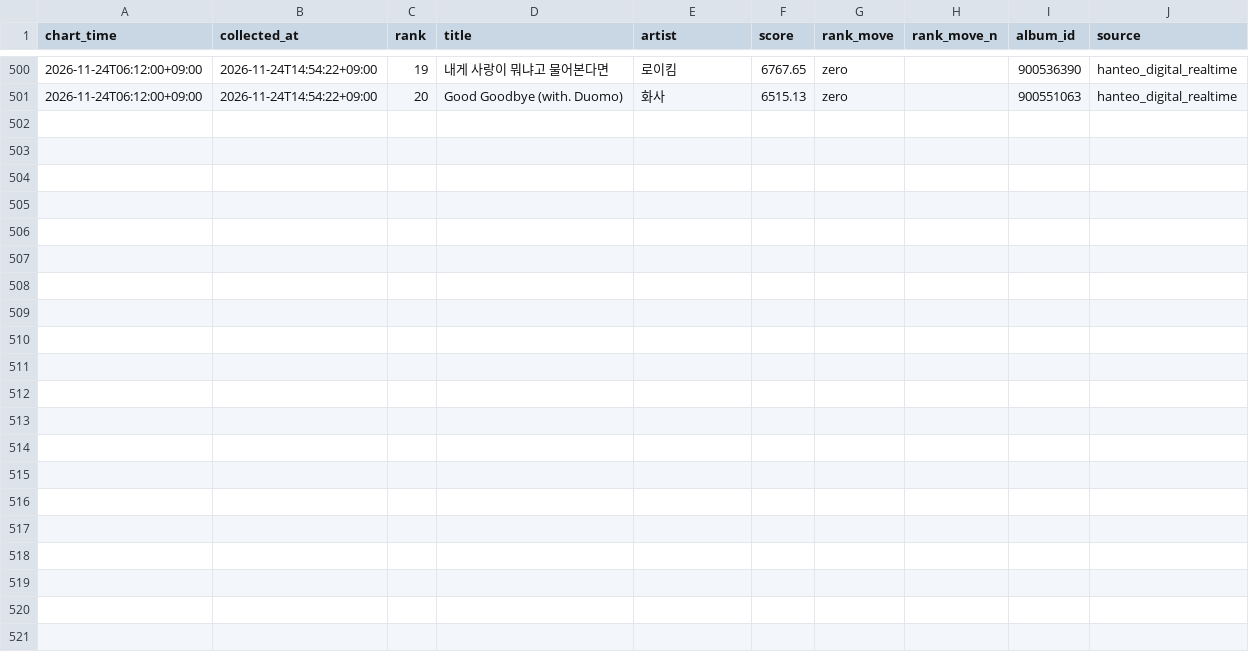
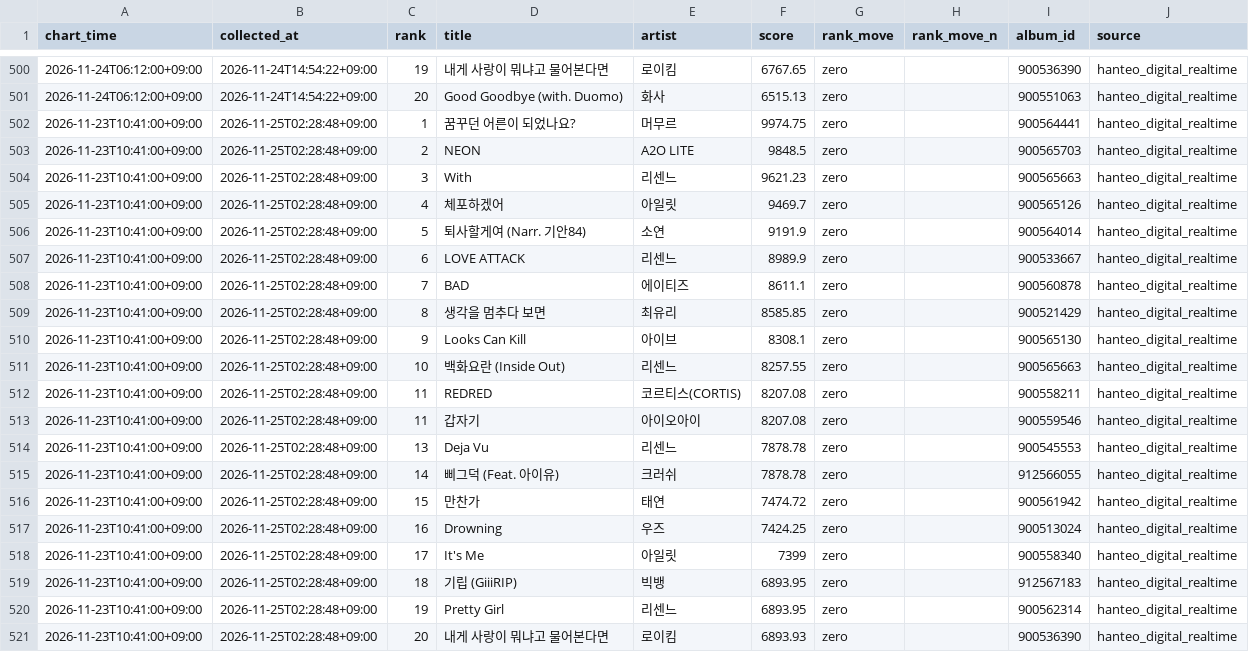
Before and after one commit to creativelotte-cmd/test, a CSV file: jesictify/data/chart_snapshots.csv, drawn as a sheet; only a part is shown, gaps mark what is left out.

```diff
--- a/jesictify/data/chart_snapshots.csv
+++ b/jesictify/data/chart_snapshots.csv
@@ -501 +501,21 @@
 "2026-11-24T06:12:00+09:00","2026-11-24T14:54:22+09:00","20","Good Goodbye (with. Duomo)","화사","6515.13","zero","","900551063","hanteo_digital_realtime"
+"2026-11-23T10:41:00+09:00","2026-11-25T02:28:48+09:00","1","꿈꾸던 어른이 되었나요?","머무르","9974.75","zero","","900564441","hanteo_digital_realtime"
+"2026-11-23T10:41:00+09:00","2026-11-25T02:28:48+09:00","2","NEON","A2O LITE","9848.5","zero","","900565703","hanteo_digital_realtime"
+"2026-11-23T10:41:00+09:00","2026-11-25T02:28:48+09:00","3","With","리센느","9621.23","zero","","900565663","hanteo_digital_realtime"
+"2026-11-23T10:41:00+09:00","2026-11-25T02:28:48+09:00","4","체포하겠어","아일릿","9469.7","zero","","900565126","hanteo_digital_realtime"
+"2026-11-23T10:41:00+09:00","2026-11-25T02:28:48+09:00","5","퇴사할게여 (Narr. 기안84)","소연","9191.9","zero","","900564014","hanteo_digital_realtime"
+"2026-11-23T10:41:00+09:00","2026-11-25T02:28:48+09:00","6","LOVE ATTACK","리센느","8989.9","zero","","900533667","hanteo_digital_realtime"
+"2026-11-23T10:41:00+09:00","2026-11-25T02:28:48+09:00","7","BAD","에이티즈","8611.1","zero","","900560878","hanteo_digital_realtime"
+"2026-11-23T10:41:00+09:00","2026-11-25T02:28:48+09:00","8","생각을 멈추다 보면","최유리","8585.85","zero","","900521429","hanteo_digital_realtime"
+"2026-11-23T10:41:00+09:00","2026-11-25T02:28:48+09:00","9","Looks Can Kill","아이브","8308.1","zero","","900565130","hanteo_digital_realtime"
+"2026-11-23T10:41:00+09:00","2026-11-25T02:28:48+09:00","10","백화요란 (Inside Out)","리센느","8257.55","zero","","900565663","hanteo_digital_realtime"
+"2026-11-23T10:41:00+09:00","2026-11-25T02:28:48+09:00","11","REDRED","코르티스(CORTIS)","8207.08","zero","","900558211","hanteo_digital_realtime"
+"2026-11-23T10:41:00+09:00","2026-11-25T02:28:48+09:00","11","갑자기","아이오아이","8207.08","zero","","900559546","hanteo_digital_realtime"
+"2026-11-23T10:41:00+09:00","2026-11-25T02:28:48+09:00","13","Deja Vu","리센느","7878.78","zero","","900545553","hanteo_digital_realtime"
+"2026-11-23T10:41:00+09:00","2026-11-25T02:28:48+09:00","14","삐그덕 (Feat. 아이유)","크러쉬","7878.78","zero","","912566055","hanteo_digital_realtime"
+"2026-11-23T10:41:00+09:00","2026-11-25T02:28:48+09:00","15","만찬가","태연","7474.72","zero","","900561942","hanteo_digital_realtime"
+"2026-11-23T10:41:00+09:00","2026-11-25T02:28:48+09:00","16","Drowning","우즈","7424.25","zero","","900513024","hanteo_digital_realtime"
+"2026-11-23T10:41:00+09:00","2026-11-25T02:28:48+09:00","17","It′s Me","아일릿","7399","zero","","900558340","hanteo_digital_realtime"
+"2026-11-23T10:41:00+09:00","2026-11-25T02:28:48+09:00","18","기립 (GiiiRIP)","빅뱅","6893.95","zero","","912567183","hanteo_digital_realtime"
+"2026-11-23T10:41:00+09:00","2026-11-25T02:28:48+09:00","19","Pretty Girl","리센느","6893.95","zero","","900562314","hanteo_digital_realtime"
+"2026-11-23T10:41:00+09:00","2026-11-25T02:28:48+09:00","20","내게 사랑이 뭐냐고 물어본다면","로이킴","6893.93","zero","","900536390","hanteo_digital_realtime"
```
Also changed, not shown: jesictify/data/search_trends.csv, 4 other files.
